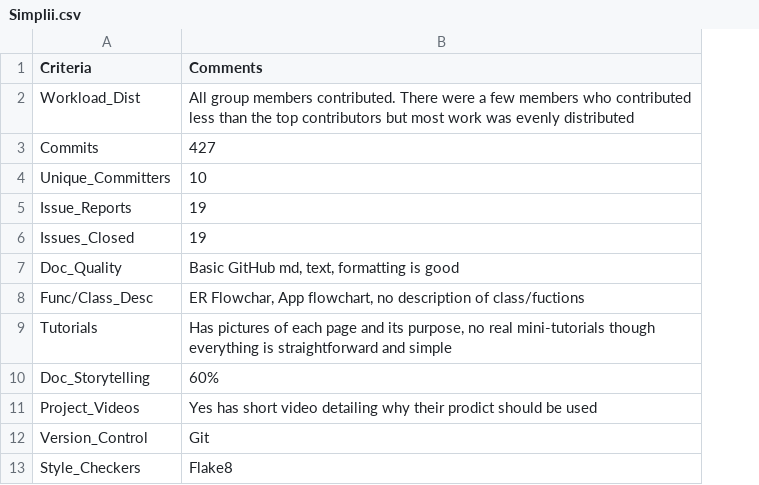
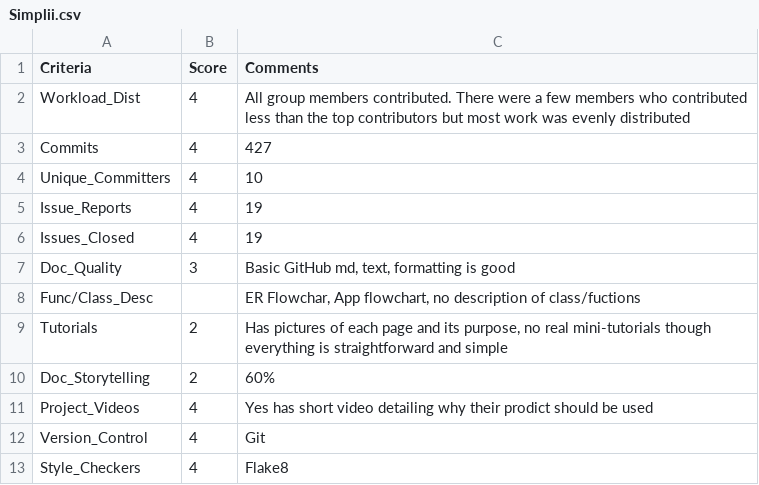
Before and after one commit to greyfiles/CSC510-Projects, a CSV file: proj1/Scores/Simplii.csv, drawn as a sheet; only a part is shown; the diff names each change by its address in the sheet, - before the commit and + after, or states it on an @@ line.

Commit message:
Added scores

```diff
--- a/proj1/Scores/Simplii.csv
+++ b/proj1/Scores/Simplii.csv
+column B (Score), rows 2-13: 4 | 4 | 4 | 4 | 4 | 3 |  | 2 | 2 | 4 | 4 | 4
```
